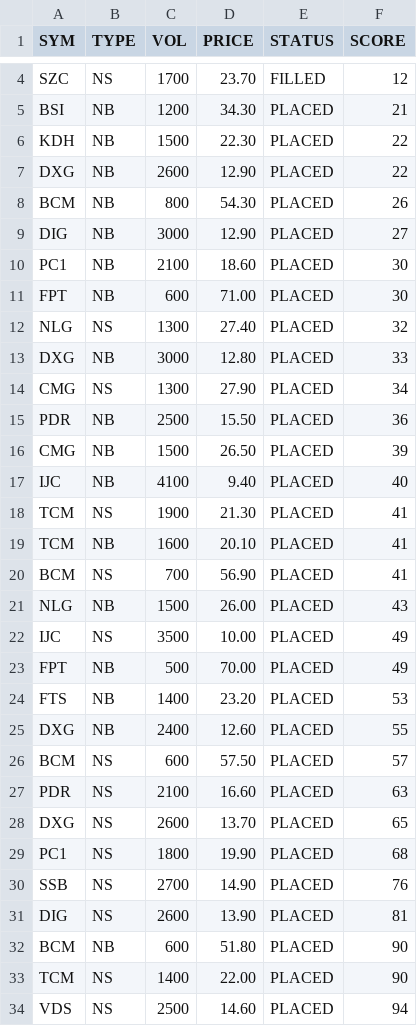
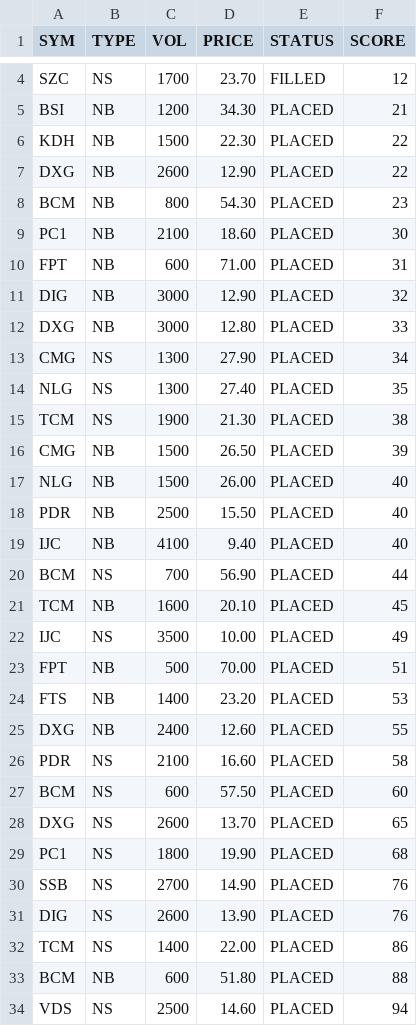
Before and after one commit to cali-invest/portfolio-live, a CSV file: data/CMD2.csv, drawn as a sheet; only a part is shown, gaps mark what is left out; the diff covers the shown part only.

```diff
--- a/data/CMD2.csv
+++ b/data/CMD2.csv
@@ -7,22 +7,22 @@ KDH,NB,1500,22.30,PLACED,22
 DXG,NB,2600,12.90,PLACED,22
-BCM,NB,800,54.30,PLACED,26
-DIG,NB,3000,12.90,PLACED,27
+BCM,NB,800,54.30,PLACED,23
 PC1,NB,2100,18.60,PLACED,30
-FPT,NB,600,71.00,PLACED,30
-NLG,NS,1300,27.40,PLACED,32
+FPT,NB,600,71.00,PLACED,31
+DIG,NB,3000,12.90,PLACED,32
 DXG,NB,3000,12.80,PLACED,33
 CMG,NS,1300,27.90,PLACED,34
-PDR,NB,2500,15.50,PLACED,36
+NLG,NS,1300,27.40,PLACED,35
+TCM,NS,1900,21.30,PLACED,38
 CMG,NB,1500,26.50,PLACED,39
+NLG,NB,1500,26.00,PLACED,40
+PDR,NB,2500,15.50,PLACED,40
 IJC,NB,4100,9.40,PLACED,40
-TCM,NS,1900,21.30,PLACED,41
-TCM,NB,1600,20.10,PLACED,41
-BCM,NS,700,56.90,PLACED,41
-NLG,NB,1500,26.00,PLACED,43
+BCM,NS,700,56.90,PLACED,44
+TCM,NB,1600,20.10,PLACED,45
 IJC,NS,3500,10.00,PLACED,49
-FPT,NB,500,70.00,PLACED,49
+FPT,NB,500,70.00,PLACED,51
 FTS,NB,1400,23.20,PLACED,53
 DXG,NB,2400,12.60,PLACED,55
-BCM,NS,600,57.50,PLACED,57
-PDR,NS,2100,16.60,PLACED,63
+PDR,NS,2100,16.60,PLACED,58
+BCM,NS,600,57.50,PLACED,60
 DXG,NS,2600,13.70,PLACED,65
@@ -30,5 +30,5 @@ PC1,NS,1800,19.90,PLACED,68
 SSB,NS,2700,14.90,PLACED,76
-DIG,NS,2600,13.90,PLACED,81
-BCM,NB,600,51.80,PLACED,90
-TCM,NS,1400,22.00,PLACED,90
+DIG,NS,2600,13.90,PLACED,76
+TCM,NS,1400,22.00,PLACED,86
+BCM,NB,600,51.80,PLACED,88
 VDS,NS,2500,14.60,PLACED,94
```
Also changed, not shown: 1 edited cell elsewhere in this file, data/CMD.csv, data/PORTFOLIO.csv, 1 other file.
